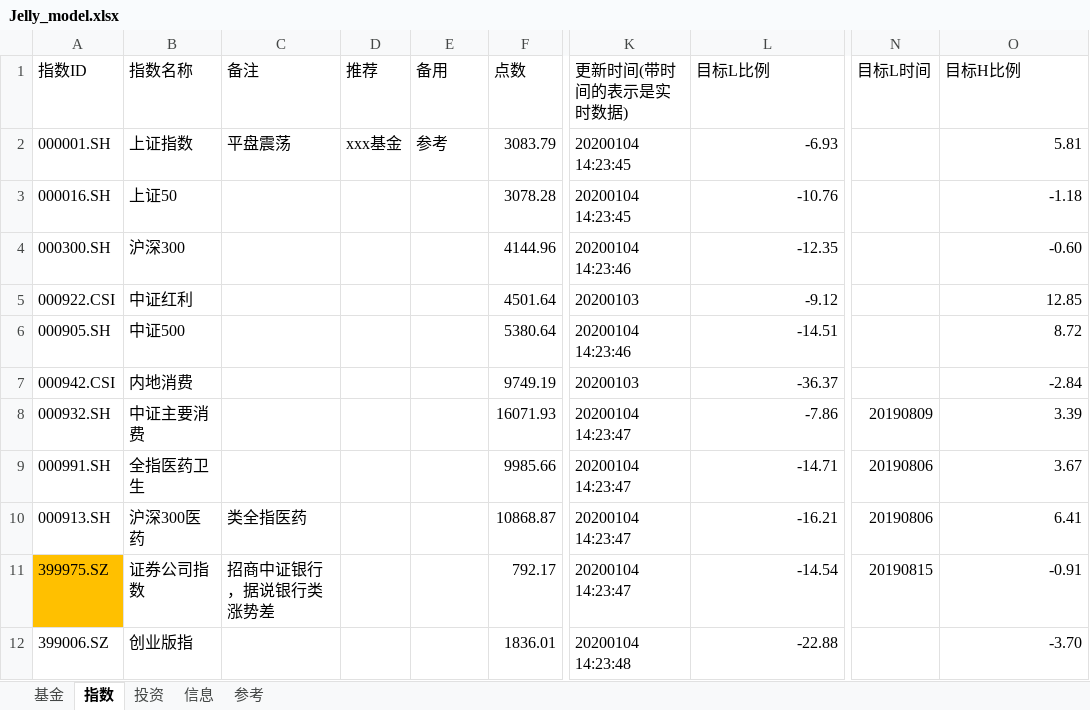
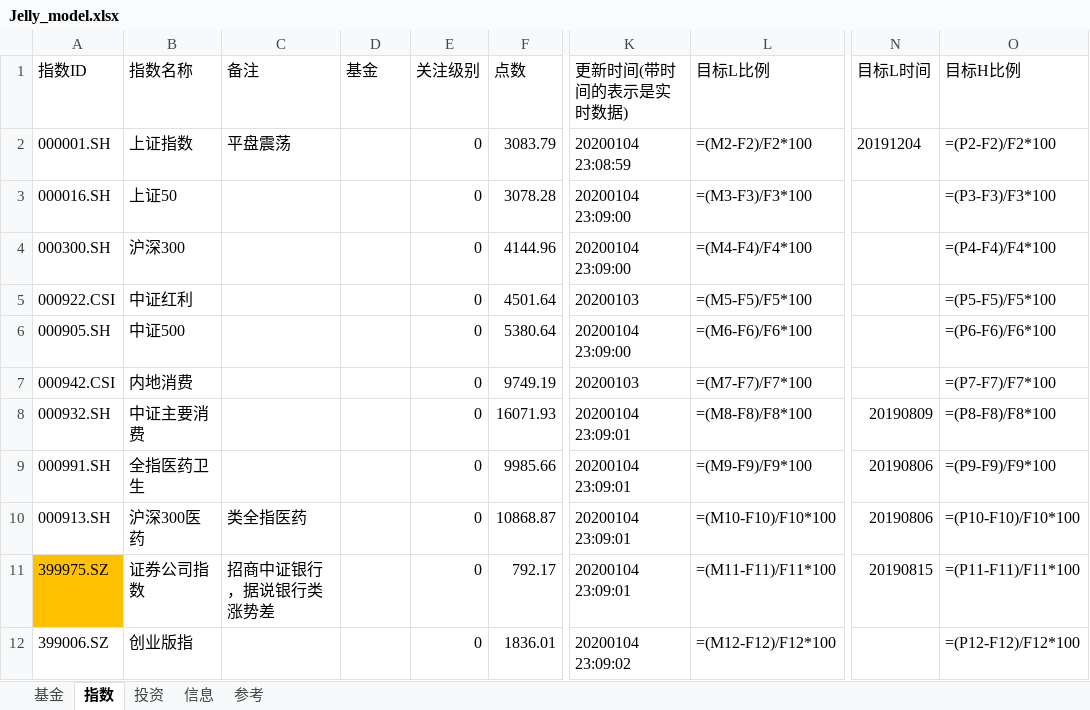
Before and after one commit to sinojelly/fundhelper-data, an Excel workbook: Jelly_model.xlsx, sheet 指数, drawn as a sheet; only a part is shown, gaps mark what is left out; values as stored, in another font and other column widths than the file's, no borders; formulas without a stored value are shown as written; conditional formats not drawn; the diff covers the shown part only; the diff names each change by its address in the sheet, - before the commit and + after, or states it on an @@ line.

```diff
--- a/Jelly_model.xlsx (sheet 指数)
+++ b/Jelly_model.xlsx (sheet 指数)
-D1: 推荐
+D1: 基金
-E1: 备用
+E1: 关注级别
-D2 (基金): xxx基金
+D2 (基金): (empty)
-E2 (关注级别): 参考
+E2 (关注级别): 0
-K2 (更新时间(带时间的表示是实时数据)): 20200104 14:23:45
+K2 (更新时间(带时间的表示是实时数据)): 20200104 23:08:59
-L2 (目标L比例): -6.93
+L2 (目标L比例): =(M2-F2)/F2*100
-N2 (目标L时间): (empty)
+N2 (目标L时间): 20191204
-O2 (目标H比例): 5.81
+O2 (目标H比例): =(P2-F2)/F2*100
-E3:E12 (关注级别): (empty)
+E3:E12 (关注级别): 0
-K3 (更新时间(带时间的表示是实时数据)): 20200104 14:23:45
+K3 (更新时间(带时间的表示是实时数据)): 20200104 23:09:00
-L3 (目标L比例): -10.76
+L3 (目标L比例): =(M3-F3)/F3*100
-O3 (目标H比例): -1.18
+O3 (目标H比例): =(P3-F3)/F3*100
-K4 (更新时间(带时间的表示是实时数据)): 20200104 14:23:46
+K4 (更新时间(带时间的表示是实时数据)): 20200104 23:09:00
-L4 (目标L比例): -12.35
+L4 (目标L比例): =(M4-F4)/F4*100
-O4 (目标H比例): -0.60
+O4 (目标H比例): =(P4-F4)/F4*100
-L5 (目标L比例): -9.12
+L5 (目标L比例): =(M5-F5)/F5*100
-O5 (目标H比例): 12.85
+O5 (目标H比例): =(P5-F5)/F5*100
-K6 (更新时间(带时间的表示是实时数据)): 20200104 14:23:46
+K6 (更新时间(带时间的表示是实时数据)): 20200104 23:09:00
-L6 (目标L比例): -14.51
+L6 (目标L比例): =(M6-F6)/F6*100
-O6 (目标H比例): 8.72
+O6 (目标H比例): =(P6-F6)/F6*100
-L7 (目标L比例): -36.37
+L7 (目标L比例): =(M7-F7)/F7*100
-O7 (目标H比例): -2.84
+O7 (目标H比例): =(P7-F7)/F7*100
-K8:K11 (更新时间(带时间的表示是实时数据)): 20200104 14:23:47
+K8:K11 (更新时间(带时间的表示是实时数据)): 20200104 23:09:01
-L8 (目标L比例): -7.86
+L8 (目标L比例): =(M8-F8)/F8*100
-O8 (目标H比例): 3.39
+O8 (目标H比例): =(P8-F8)/F8*100
-L9 (目标L比例): -14.71
+L9 (目标L比例): =(M9-F9)/F9*100
-O9 (目标H比例): 3.67
+O9 (目标H比例): =(P9-F9)/F9*100
-L10 (目标L比例): -16.21
+L10 (目标L比例): =(M10-F10)/F10*100
-O10 (目标H比例): 6.41
+O10 (目标H比例): =(P10-F10)/F10*100
-L11 (目标L比例): -14.54
+L11 (目标L比例): =(M11-F11)/F11*100
-O11 (目标H比例): -0.91
+O11 (目标H比例): =(P11-F11)/F11*100
-K12 (更新时间(带时间的表示是实时数据)): 20200104 14:23:48
+K12 (更新时间(带时间的表示是实时数据)): 20200104 23:09:02
-L12 (目标L比例): -22.88
+L12 (目标L比例): =(M12-F12)/F12*100
-O12 (目标H比例): -3.70
+O12 (目标H比例): =(P12-F12)/F12*100
```
Also changed, not shown: 21 edited cells elsewhere in this sheet, sheet 基金.
